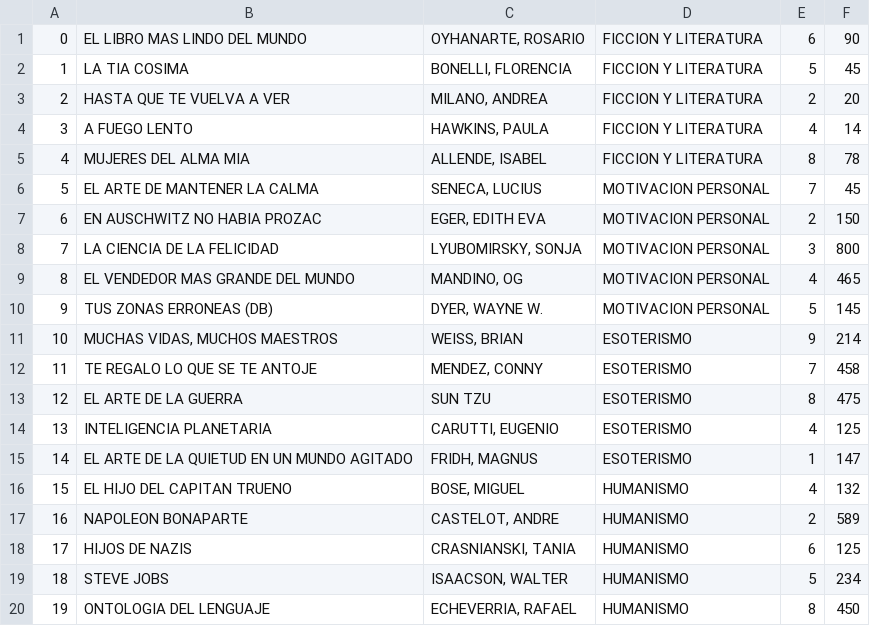
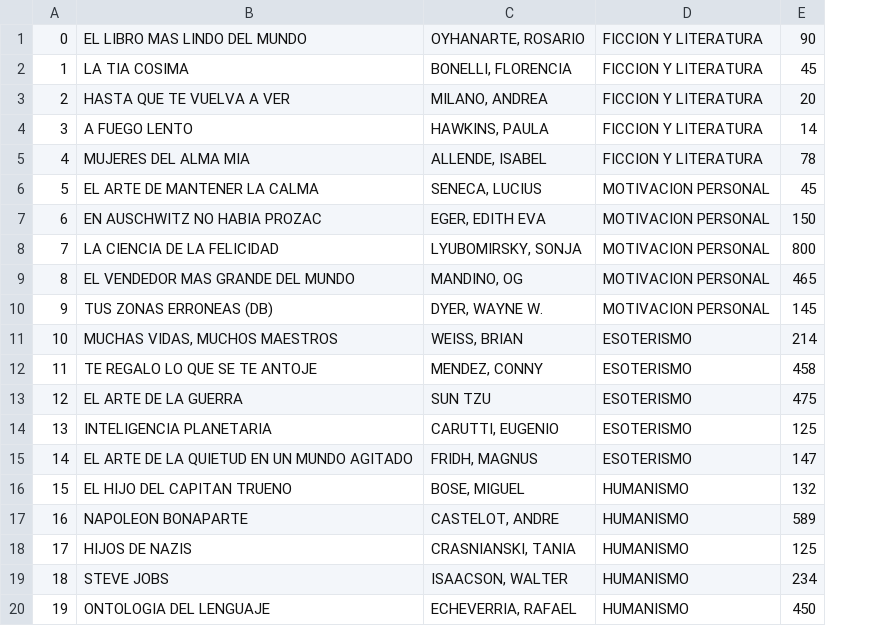
Before and after one commit to Juandiegordp/TPJavaNeoris, a CSV file: src/main/resources/libros.csv, drawn as a sheet; the diff names each change by its address in the sheet, - before the commit and + after, or states it on an @@ line.

```diff
--- a/src/main/resources/libros.csv
+++ b/src/main/resources/libros.csv
-column E, rows 1-20: 6 | 5 | 2 | 4 | 8 | 7 | 2 | 3 | 4 | 5 | 9 | 7 | 8 | 4 | 1 | 4 | 2 | 6 | 5 | 8
```
Also changed, not shown: target/classes/libros.csv, 5 other files.
